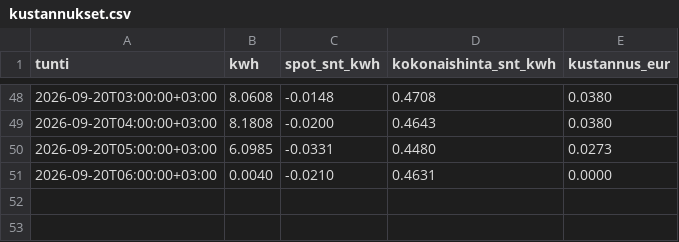
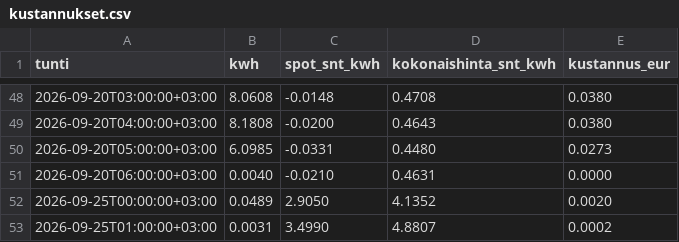
Before and after one commit to Zeikki96/GO-E, a CSV file: kustannukset.csv, drawn as a sheet; only a part is shown, gaps mark what is left out; the diff names each change by its address in the sheet, - before the commit and + after, or states it on an @@ line.

```diff
--- a/kustannukset.csv
+++ b/kustannukset.csv
+row 52: 2026-09-25T00:00:00+03:00 | 0.0489 | 2.9050 | 4.1352 | 0.0020
+row 53: 2026-09-25T01:00:00+03:00 | 0.0031 | 3.4990 | 4.8807 | 0.0002
```
Also changed, not shown: goe_log.csv, tuntikohtainen.csv, 2 other files.
